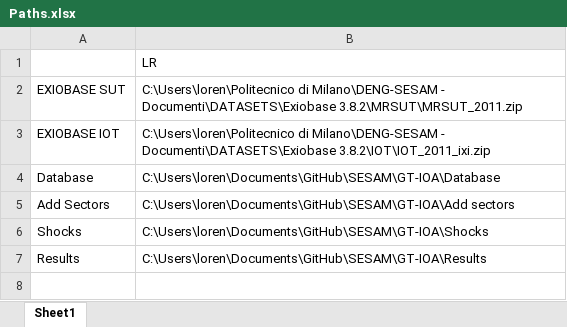
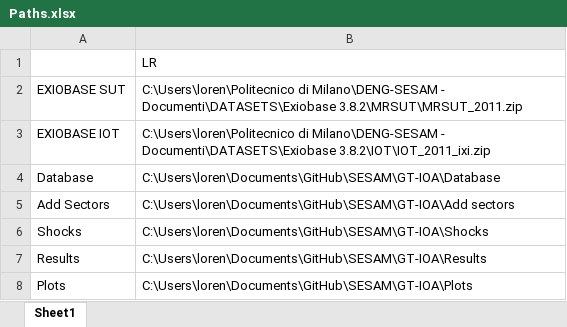
Before and after one commit to SESAM-Polimi/GT-IOA, an Excel workbook: Paths.xlsx, sheet Sheet1, drawn as a sheet; values as stored, in another font and other column widths than the file's, no borders; the diff names each change by its address in the sheet, - before the commit and + after, or states it on an @@ line.

Commit message:
Exported shocked tables for each scenario and refined linkages calculation

```diff
--- a/Paths.xlsx (sheet Sheet1)
+++ b/Paths.xlsx (sheet Sheet1)
+row 8: Plots | C:\Users\loren\Documents\GitHub\SESAM\GT-IOA\Plots
```
Also changed, not shown: 29 other files.
